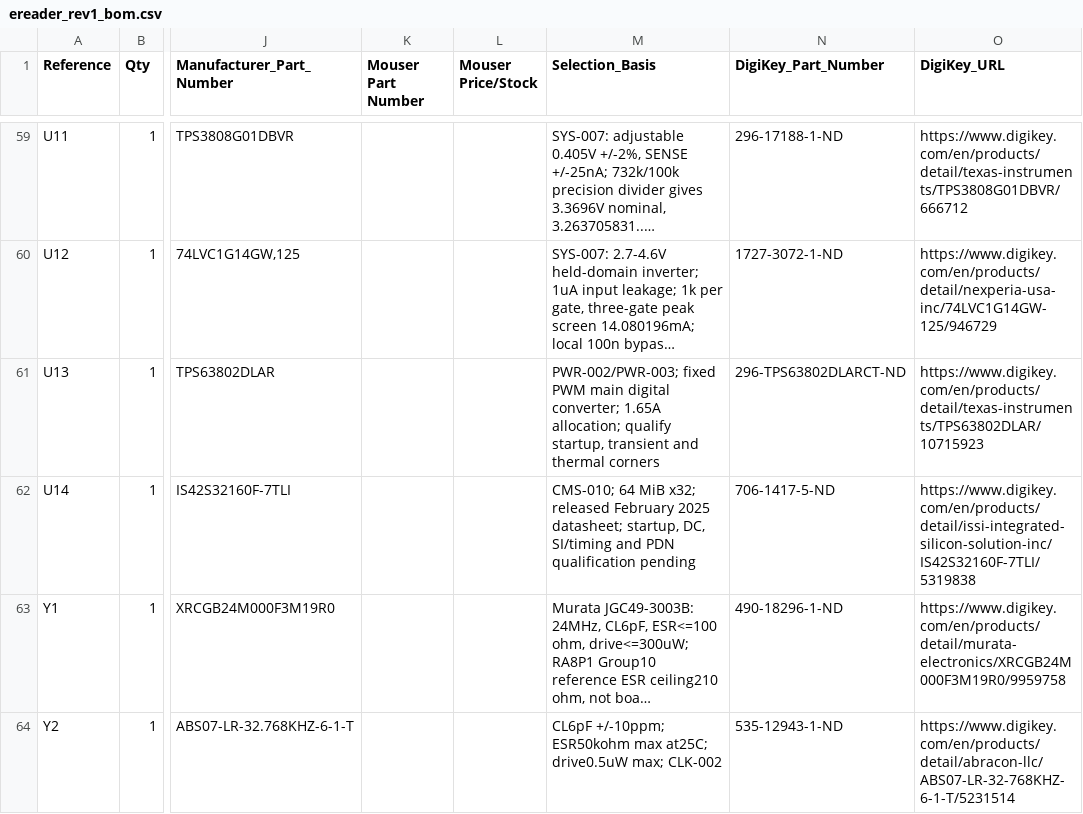
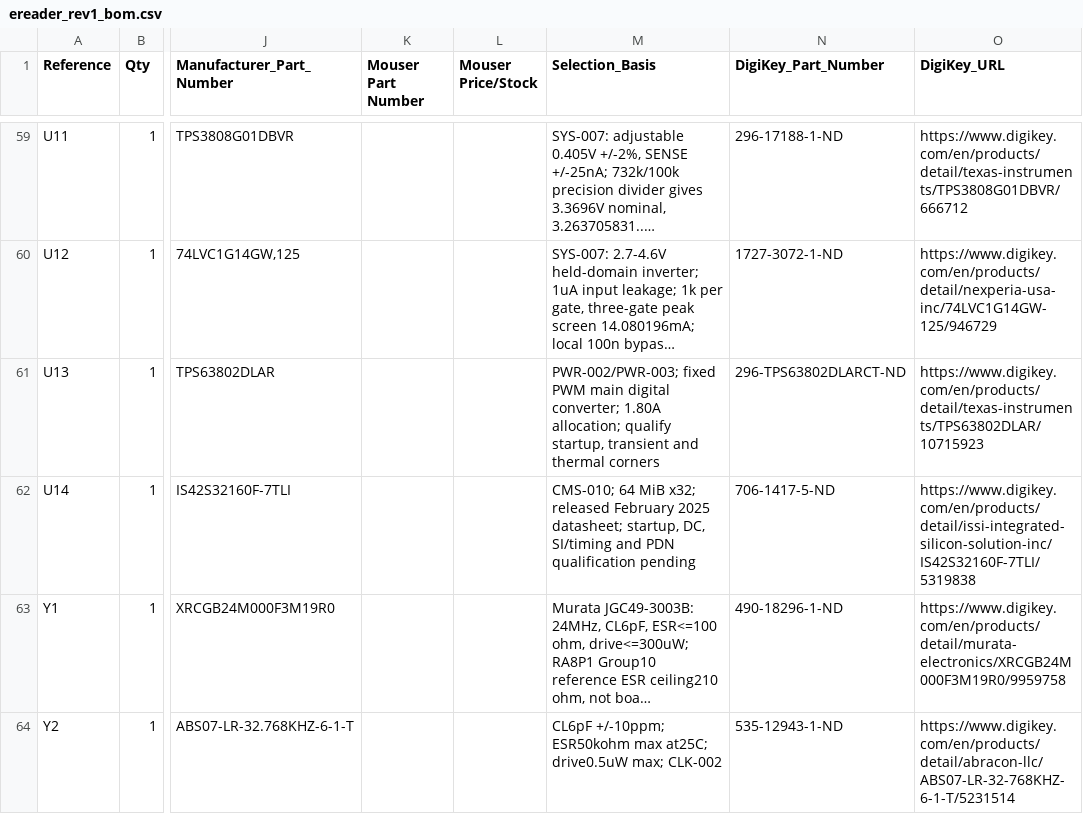
Before and after one commit to bsikar/ra8-firmware, a CSV file: ra8p1_kicad/exports/ereader_rev1_bom.csv, drawn as a sheet; only a part is shown, gaps mark what is left out; long unchanged cells end in …; the diff names each change by its address in the sheet, - before the commit and + after, or states it on an @@ line.

Commit message:
Reconcile main-rail power budget with Octal NOR allocation

```diff
--- a/ra8p1_kicad/exports/ereader_rev1_bom.csv
+++ b/ra8p1_kicad/exports/ereader_rev1_bom.csv
-M61 (Selection_Basis): …digital converter; 1.65A allocation; qualify…
+M61 (Selection_Basis): …digital converter; 1.80A allocation; qualify…
```
Also changed, not shown: 3 other files.
